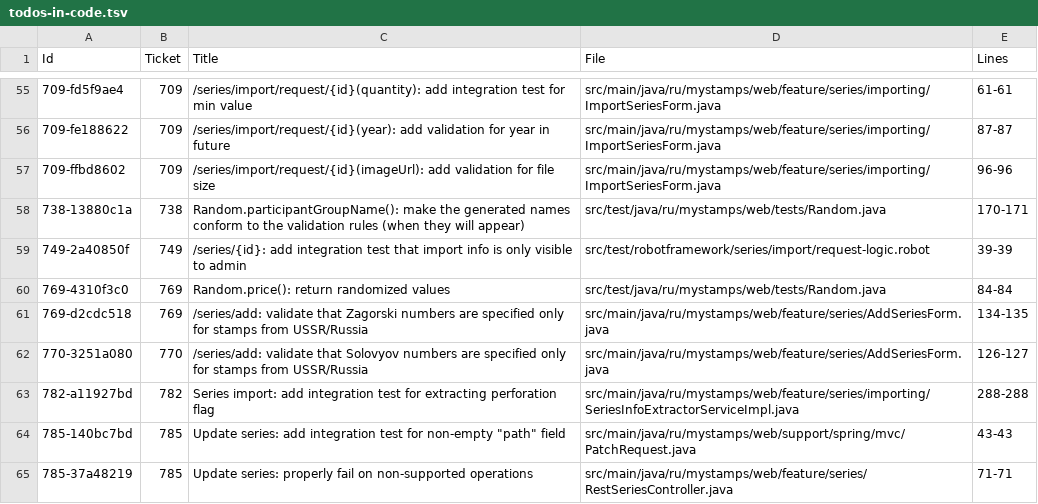
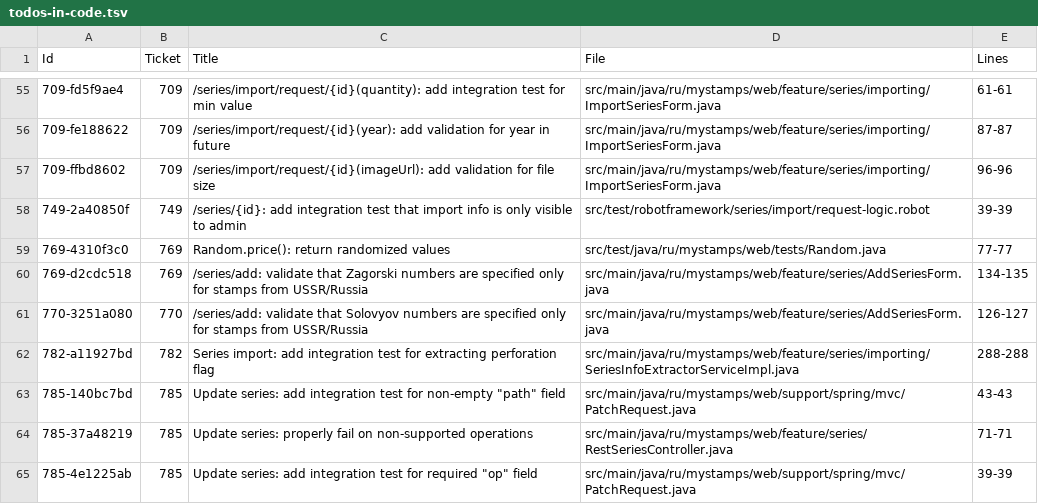
Before and after one commit to php-coder/mystamps, a TSV file: todos-in-code.tsv, drawn as a sheet; only a part is shown, gaps mark what is left out; the shorter side is filled out with more unchanged rows.

Commit message:
chore: processed 17eaee0 refactor: remove unused Random.solovyovNumbers() and zagorskiNumbers() methods

```diff
--- a/todos-in-code.tsv
+++ b/todos-in-code.tsv
@@ -57,5 +57,4 @@ Id	Ticket	"Title"	File	Lines
 709-ffbd8602	709	"/series/import/request/{id}(imageUrl): add validation for file size"	src/main/java/ru/mystamps/web/feature/series/importing/ImportSeriesForm.java	96-96
-738-13880c1a	738	"Random.participantGroupName(): make the generated names conform to the validation rules (when they will appear)"	src/test/java/ru/mystamps/web/tests/Random.java	170-171
 749-2a40850f	749	"/series/{id}: add integration test that import info is only visible to admin"	src/test/robotframework/series/import/request-logic.robot	39-39
-769-4310f3c0	769	"Random.price(): return randomized values"	src/test/java/ru/mystamps/web/tests/Random.java	84-84
+769-4310f3c0	769	"Random.price(): return randomized values"	src/test/java/ru/mystamps/web/tests/Random.java	77-77
 769-d2cdc518	769	"/series/add: validate that Zagorski numbers are specified only for stamps from USSR/Russia"	src/main/java/ru/mystamps/web/feature/series/AddSeriesForm.java	134-135
```
Also changed, not shown: 1 other file.
